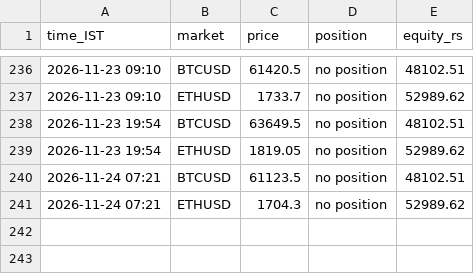
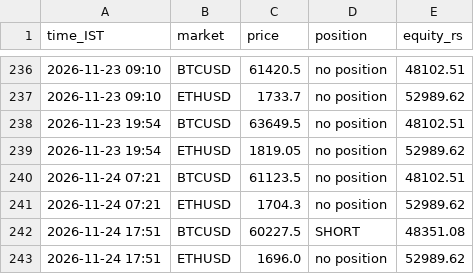
Before and after one commit to JPonline-cmd/paper-trading-bot, a CSV file: equity.csv, drawn as a sheet; only a part is shown, gaps mark what is left out.

```diff
--- a/equity.csv
+++ b/equity.csv
@@ -241 +241,3 @@ time_IST,market,price,position,equity_rs
 2026-11-24 07:21,ETHUSD,1704.3,no position,52989.62
+2026-11-24 17:51,BTCUSD,60227.5,SHORT,48351.08
+2026-11-24 17:51,ETHUSD,1696.0,no position,52989.62
```
Also changed, not shown: 3 other files.
